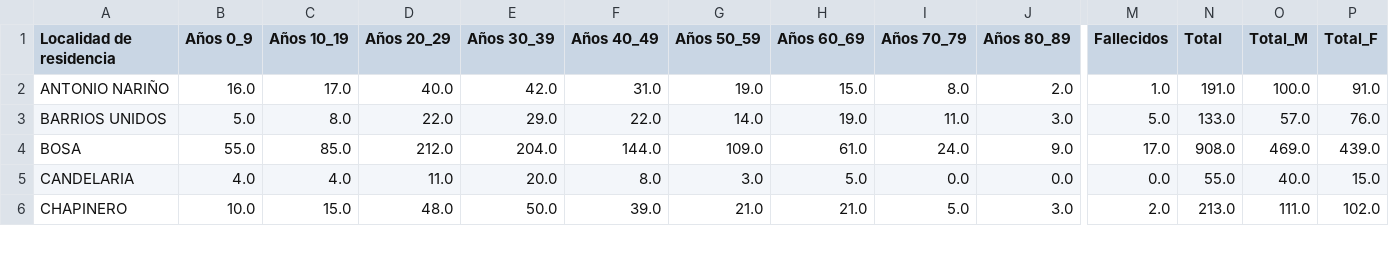
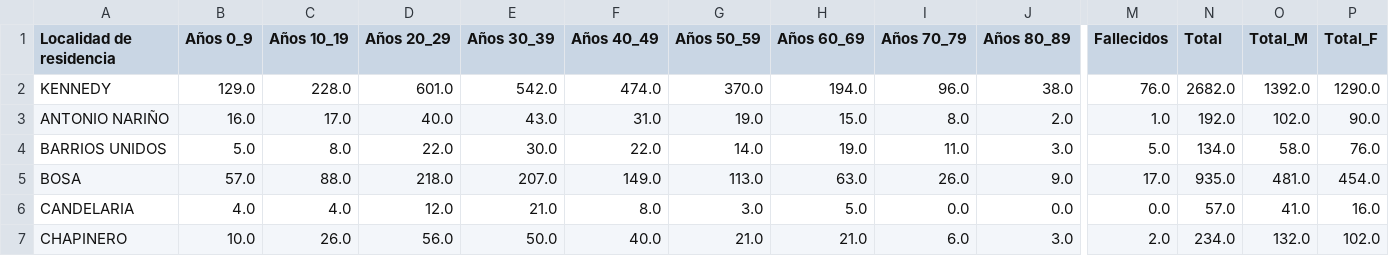
Before and after one commit to ElOjoVerde/Bogota--COVID-19, a CSV file: Casos Coronavirus/Grupos_Etarios.csv, drawn as a sheet; only a part is shown, gaps mark what is left out; addresses are those after the commit; rows hold the shown columns only; the diff covers the shown part only; the diff names each change by its address in the sheet, - before the commit and + after, or states it on an @@ line.

```diff
--- a/Casos Coronavirus/Grupos_Etarios.csv
+++ b/Casos Coronavirus/Grupos_Etarios.csv
+row 2: KENNEDY | 129.0 | 228.0 | 601.0 | 542.0 | 474.0 | 370.0 | 194.0 | 96.0 | 38.0 | 76.0 | 2682.0 | 1392.0 | 1290.0
-E3 (Años 30_39): 42.0
+E3 (Años 30_39): 43.0
-N3 (Total): 191.0
+N3 (Total): 192.0
-O3 (Total_M): 100.0
+O3 (Total_M): 102.0
-P3 (Total_F): 91.0
+P3 (Total_F): 90.0
-E4 (Años 30_39): 29.0
+E4 (Años 30_39): 30.0
-N4 (Total): 133.0
+N4 (Total): 134.0
-O4 (Total_M): 57.0
+O4 (Total_M): 58.0
-B5 (Años 0_9): 55.0
+B5 (Años 0_9): 57.0
-C5 (Años 10_19): 85.0
+C5 (Años 10_19): 88.0
-D5 (Años 20_29): 212.0
+D5 (Años 20_29): 218.0
-E5 (Años 30_39): 204.0
+E5 (Años 30_39): 207.0
-F5 (Años 40_49): 144.0
+F5 (Años 40_49): 149.0
-G5 (Años 50_59): 109.0
+G5 (Años 50_59): 113.0
-H5 (Años 60_69): 61.0
+H5 (Años 60_69): 63.0
-I5 (Años 70_79): 24.0
+I5 (Años 70_79): 26.0
-N5 (Total): 908.0
+N5 (Total): 935.0
-O5 (Total_M): 469.0
+O5 (Total_M): 481.0
-P5 (Total_F): 439.0
+P5 (Total_F): 454.0
-D6 (Años 20_29): 11.0
+D6 (Años 20_29): 12.0
-E6 (Años 30_39): 20.0
+E6 (Años 30_39): 21.0
-N6 (Total): 55.0
+N6 (Total): 57.0
-O6 (Total_M): 40.0
+O6 (Total_M): 41.0
-P6 (Total_F): 15.0
+P6 (Total_F): 16.0
-C7 (Años 10_19): 15.0
+C7 (Años 10_19): 26.0
-D7 (Años 20_29): 48.0
+D7 (Años 20_29): 56.0
-F7 (Años 40_49): 39.0
+F7 (Años 40_49): 40.0
-I7 (Años 70_79): 5.0
+I7 (Años 70_79): 6.0
-N7 (Total): 213.0
+N7 (Total): 234.0
-O7 (Total_M): 111.0
+O7 (Total_M): 132.0
```
Also changed, not shown: 1 removed row and 130 edited cells elsewhere in this file, Casos Coronavirus/Grupos_Etarios_Sexo.csv, Histórico por Localidad/Infectados_Localidad.csv, 3 other files.
